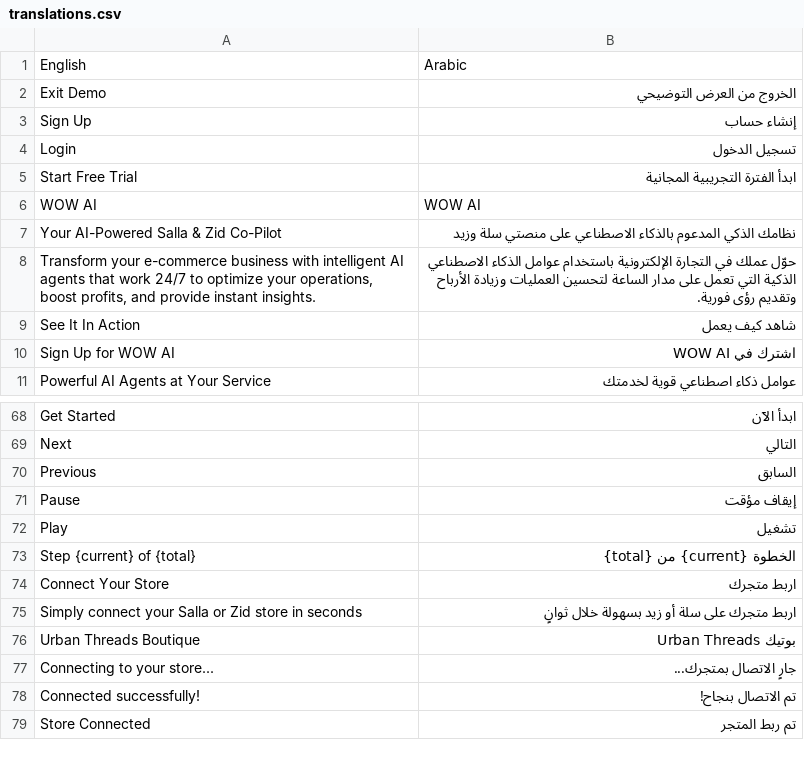
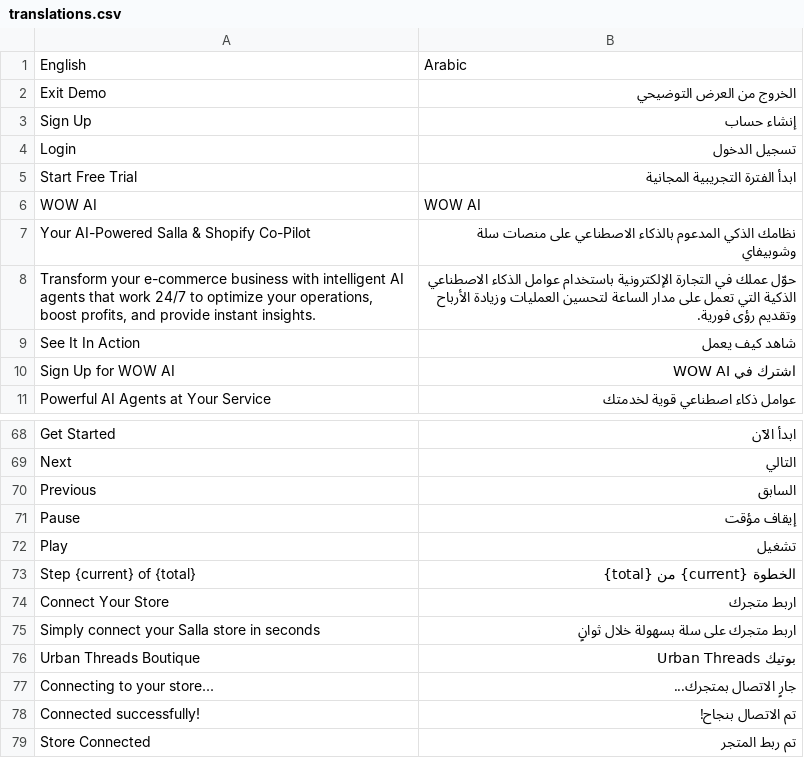
Before and after one commit to getwowai/showcase, a CSV file: translations.csv, drawn as a sheet; only a part is shown, gaps mark what is left out.

```diff
--- a/translations.csv
+++ b/translations.csv
@@ -6,3 +6,3 @@ Start Free Trial,ابدأ الفترة التجريبية المجانية
 WOW AI,WOW AI
-"Your AI-Powered Salla & Zid Co-Pilot","نظامك الذكي المدعوم بالذكاء الاصطناعي على منصتي سلة وزيد"
+"Your AI-Powered Salla & Shopify Co-Pilot","نظامك الذكي المدعوم بالذكاء الاصطناعي على منصات سلة وشوبيفاي"
 "Transform your e-commerce business with intelligent AI agents that work 24/7 to optimize your operations, boost profits, and provide instant insights.","حوّل عملك في التجارة الإلكترونية باستخدام عوامل الذكاء الاصطناعي الذكية التي تعمل على مدار الساعة لتحسين العمليات وزيادة الأرباح وتقديم رؤى فورية."
@@ -74,3 +74,3 @@ Play,تشغيل
 Connect Your Store,اربط متجرك
-Simply connect your Salla or Zid store in seconds,اربط متجرك على سلة أو زيد بسهولة خلال ثوانٍ
+Simply connect your Salla store in seconds,اربط متجرك على سلة بسهولة خلال ثوانٍ
 Urban Threads Boutique,بوتيك Urban Threads
```
Also changed, not shown: 6 other files.
